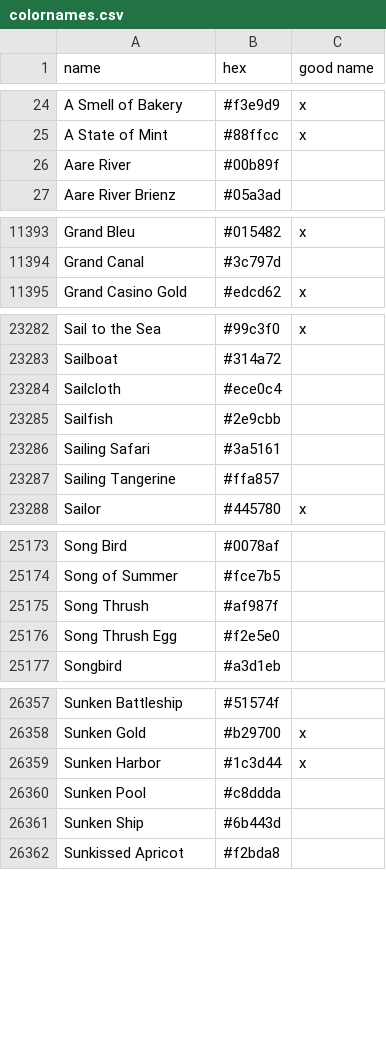
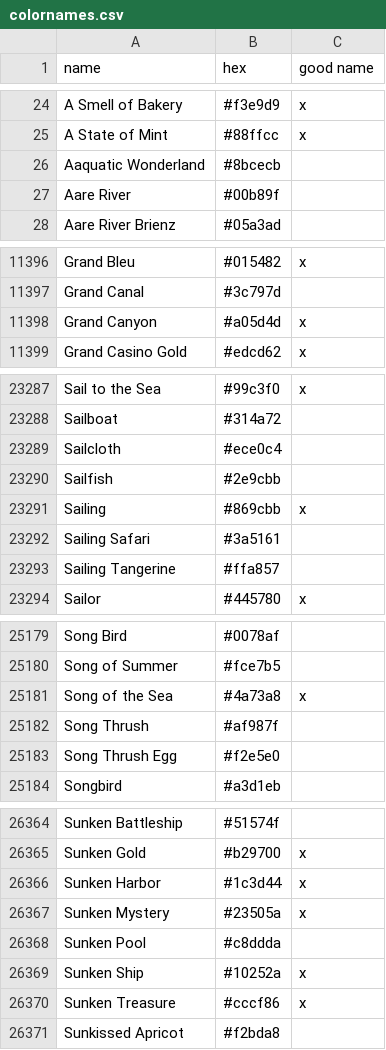
Before and after one commit to LiOS-org/LiOS-Colors, a CSV file: src/colornames.csv, drawn as a sheet; only a part is shown, gaps mark what is left out; the diff covers the shown part only.

Commit message:
feat(colors): add own and user creations
4 new names by Nathan Swift

```diff
--- a/src/colornames.csv
+++ b/src/colornames.csv
@@ -25,2 +25,3 @@ A Smell of Bakery,#f3e9d9,x
 A State of Mint,#88ffcc,x
+Aaquatic Wonderland,#8bcecb,
 Aare River,#00b89f,
@@ -11394,2 +11397,3 @@ Grand Bleu,#015482,x
 Grand Canal,#3c797d,
+Grand Canyon,#a05d4d,x
 Grand Casino Gold,#edcd62,x
@@ -23285,2 +23290,3 @@ Sailcloth,#ece0c4,
 Sailfish,#2e9cbb,
+Sailing,#869cbb,x
 Sailing Safari,#3a5161,
@@ -25174,2 +25180,3 @@ Song Bird,#0078af,
 Song of Summer,#fce7b5,
+Song of the Sea,#4a73a8,x
 Song Thrush,#af987f,
@@ -26359,4 +26366,6 @@ Sunken Gold,#b29700,x
 Sunken Harbor,#1c3d44,x
+Sunken Mystery,#23505a,x
 Sunken Pool,#c8ddda,
-Sunken Ship,#6b443d,
+Sunken Ship,#10252a,x
+Sunken Treasure,#cccf86,x
 Sunkissed Apricot,#f2bda8,
```
Also changed, not shown: 4 added rows and 2 edited cells elsewhere in this file.
